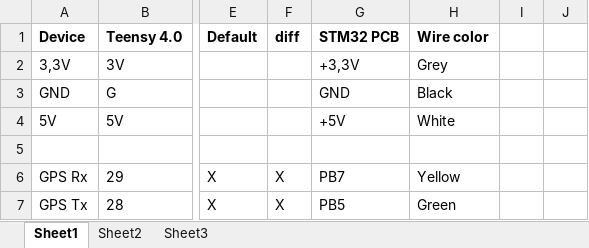
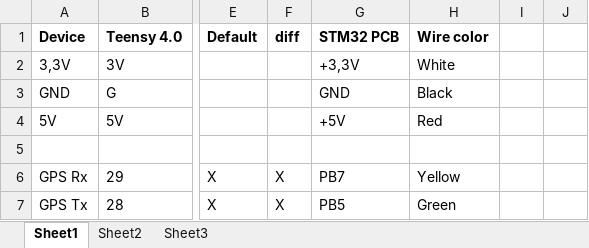
Before and after one commit to Zarfab/DobsonGoto, an Excel workbook: Teensy4.0_STM32_Mapping.xlsx, sheet Sheet1, drawn as a sheet; only a part is shown, gaps mark what is left out; values as stored, in another font and other column widths than the file's, no borders; conditional formats not drawn; the diff names each change by its address in the sheet, - before the commit and + after, or states it on an @@ line.

```diff
--- a/Teensy4.0_STM32_Mapping.xlsx (sheet Sheet1)
+++ b/Teensy4.0_STM32_Mapping.xlsx (sheet Sheet1)
-H2 (Wire color): Grey
+H2 (Wire color): White
-H4 (Wire color): White
+H4 (Wire color): Red
```
Also changed, not shown: 3 other files.
